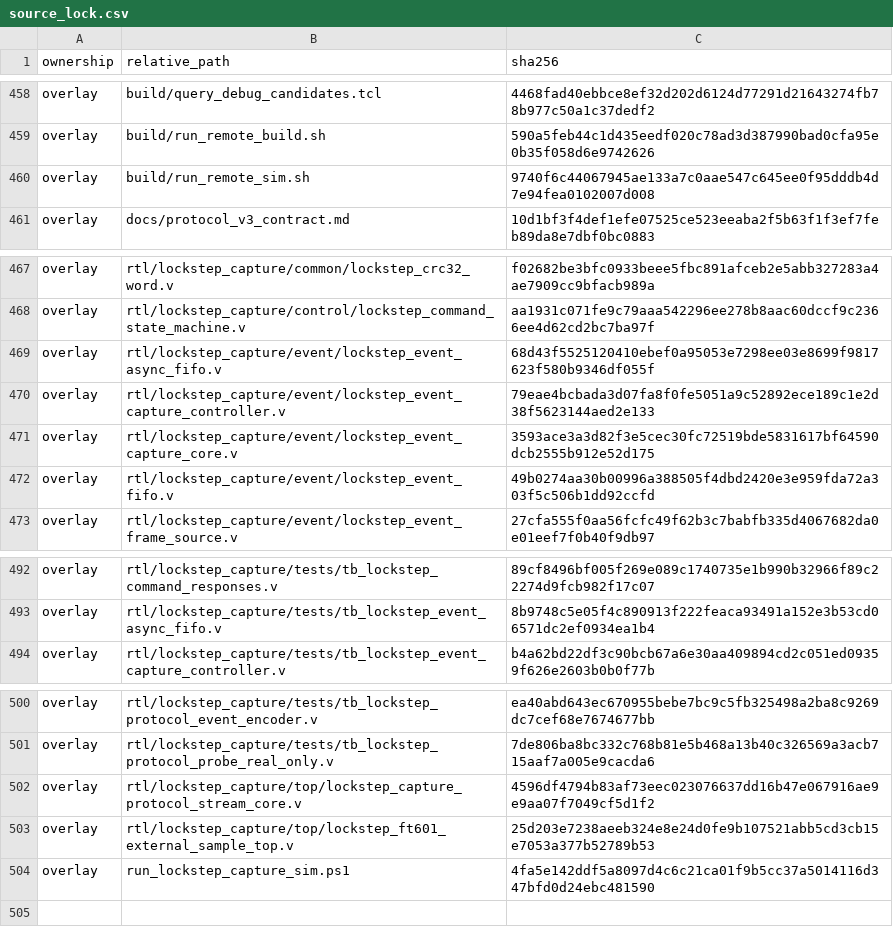
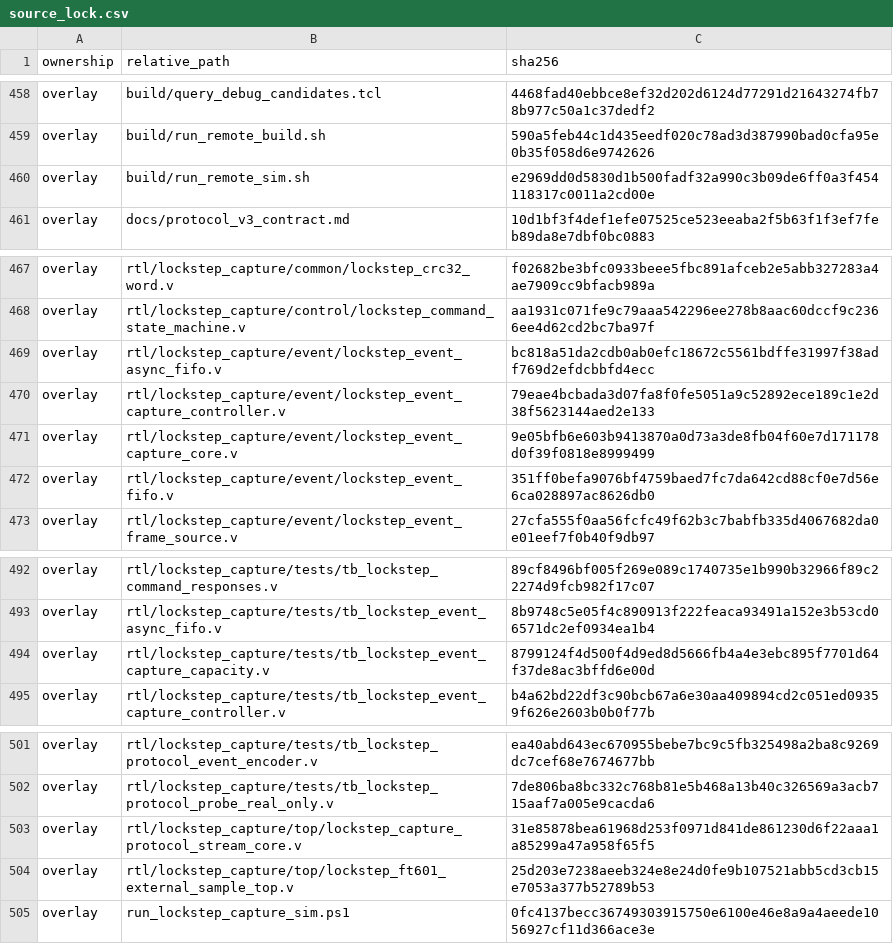
Before and after one commit to yelj7/lockstep_bench, a CSV file: hardware/noelv_zcu102_overlay/manifests/source_lock.csv, drawn as a sheet; only a part is shown, gaps mark what is left out.

Commit message:
fix: prevent protocol event overflow on hardware

```diff
--- a/hardware/noelv_zcu102_overlay/manifests/source_lock.csv
+++ b/hardware/noelv_zcu102_overlay/manifests/source_lock.csv
@@ -459,3 +459,3 @@
 "overlay","build/run_remote_build.sh","590a5feb44c1d435eedf020c78ad3d387990bad0cfa95e0b35f058d6e9742626"
-"overlay","build/run_remote_sim.sh","9740f6c44067945ae133a7c0aae547c645ee0f95dddb4d7e94fea0102007d008"
+"overlay","build/run_remote_sim.sh","e2969dd0d5830d1b500fadf32a990c3b09de6ff0a3f454118317c0011a2cd00e"
 "overlay","docs/protocol_v3_contract.md","10d1bf3f4def1efe07525ce523eeaba2f5b63f1f3ef7feb89da8e7dbf0bc0883"
@@ -468,6 +468,6 @@
 "overlay","rtl/lockstep_capture/control/lockstep_command_state_machine.v","aa1931c071fe9c79aaa542296ee278b8aac60dccf9c2366ee4d62cd2bc7ba97f"
-"overlay","rtl/lockstep_capture/event/lockstep_event_async_fifo.v","68d43f5525120410ebef0a95053e7298ee03e8699f9817623f580b9346df055f"
+"overlay","rtl/lockstep_capture/event/lockstep_event_async_fifo.v","bc818a51da2cdb0ab0efc18672c5561bdffe31997f38adf769d2efdcbbfd4ecc"
 "overlay","rtl/lockstep_capture/event/lockstep_event_capture_controller.v","79eae4bcbada3d07fa8f0fe5051a9c52892ece189c1e2d38f5623144aed2e133"
-"overlay","rtl/lockstep_capture/event/lockstep_event_capture_core.v","3593ace3a3d82f3e5cec30fc72519bde5831617bf64590dcb2555b912e52d175"
-"overlay","rtl/lockstep_capture/event/lockstep_event_fifo.v","49b0274aa30b00996a388505f4dbd2420e3e959fda72a303f5c506b1dd92ccfd"
+"overlay","rtl/lockstep_capture/event/lockstep_event_capture_core.v","9e05bfb6e603b9413870a0d73a3de8fb04f60e7d171178d0f39f0818e8999499"
+"overlay","rtl/lockstep_capture/event/lockstep_event_fifo.v","351ff0befa9076bf4759baed7fc7da642cd88cf0e7d56e6ca028897ac8626db0"
 "overlay","rtl/lockstep_capture/event/lockstep_event_frame_source.v","27cfa555f0aa56fcfc49f62b3c7babfb335d4067682da0e01eef7f0b40f9db97"
@@ -493,2 +493,3 @@
 "overlay","rtl/lockstep_capture/tests/tb_lockstep_event_async_fifo.v","8b9748c5e05f4c890913f222feaca93491a152e3b53cd06571dc2ef0934ea1b4"
+"overlay","rtl/lockstep_capture/tests/tb_lockstep_event_capture_capacity.v","8799124f4d500f4d9ed8d5666fb4a4e3ebc895f7701d64f37de8ac3bffd6e00d"
 "overlay","rtl/lockstep_capture/tests/tb_lockstep_event_capture_controller.v","b4a62bd22df3c90bcb67a6e30aa409894cd2c051ed09359f626e2603b0b0f77b"
@@ -501,4 +502,4 @@
 "overlay","rtl/lockstep_capture/tests/tb_lockstep_protocol_probe_real_only.v","7de806ba8bc332c768b81e5b468a13b40c326569a3acb715aaf7a005e9cacda6"
-"overlay","rtl/lockstep_capture/top/lockstep_capture_protocol_stream_core.v","4596df4794b83af73eec023076637dd16b47e067916ae9e9aa07f7049cf5d1f2"
+"overlay","rtl/lockstep_capture/top/lockstep_capture_protocol_stream_core.v","31e85878bea61968d253f0971d841de861230d6f22aaa1a85299a47a958f65f5"
 "overlay","rtl/lockstep_capture/top/lockstep_ft601_external_sample_top.v","25d203e7238aeeb324e8e24d0fe9b107521abb5cd3cb15e7053a377b52789b53"
-"overlay","run_lockstep_capture_sim.ps1","4fa5e142ddf5a8097d4c6c21ca01f9b5cc37a5014116d347bfd0d24ebc481590"
+"overlay","run_lockstep_capture_sim.ps1","0fc4137becc36749303915750e6100e46e8a9a4aeede1056927cf11d366ace3e"
```
Also changed, not shown: 13 other files.
